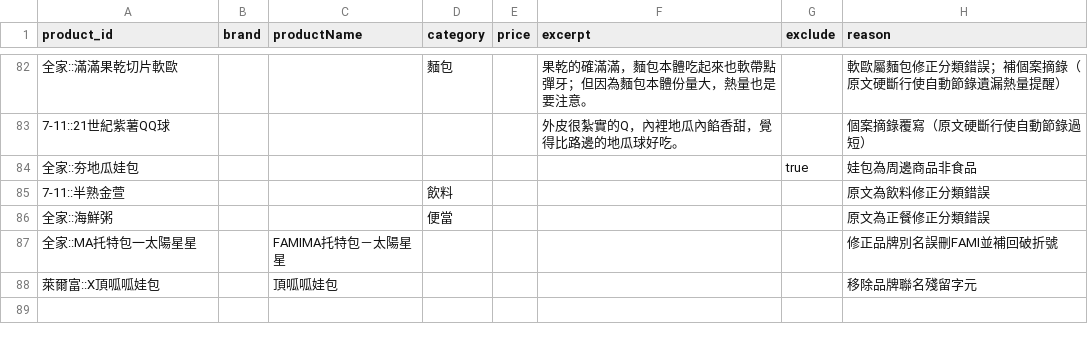
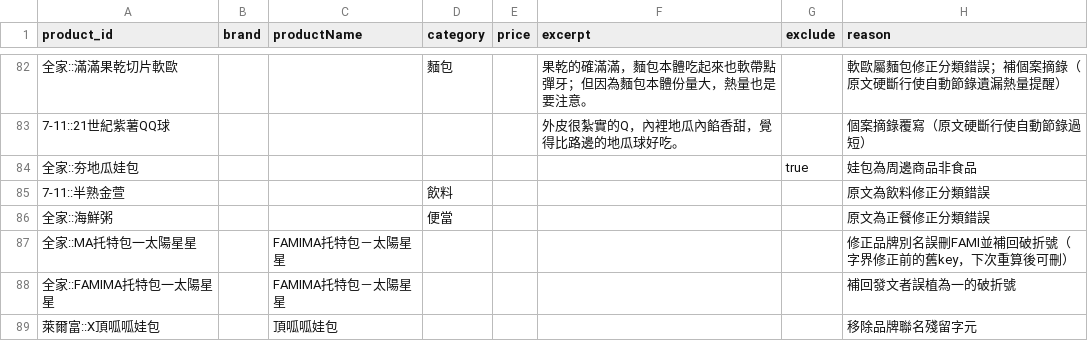
Before and after one commit to YuHsunWang/cvs-radar, a CSV file: data/labels/product_overrides.csv, drawn as a sheet; only a part is shown, gaps mark what is left out; the diff names each change by its address in the sheet, - before the commit and + after, or states it on an @@ line.

```diff
--- a/data/labels/product_overrides.csv
+++ b/data/labels/product_overrides.csv
-H87 (reason): 修正品牌別名誤刪FAMI並補回破折號
+H87 (reason): 修正品牌別名誤刪FAMI並補回破折號（字界修正前的舊key，下次重算後可刪）
+row 88: 全家::FAMIMA托特包一太陽星星 |  | FAMIMA托特包－太陽星星 |  |  |  |  | 補回發文者誤植為一的破折號
```
Also changed, not shown: 2 other files.
